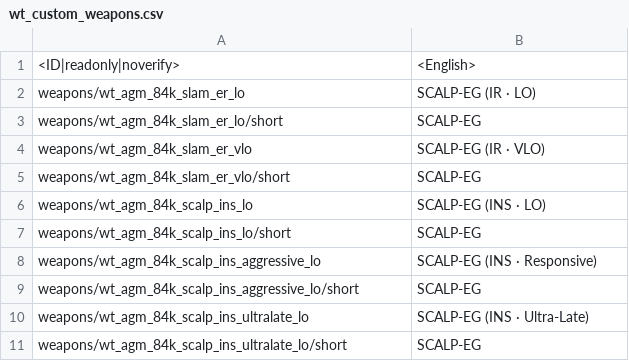
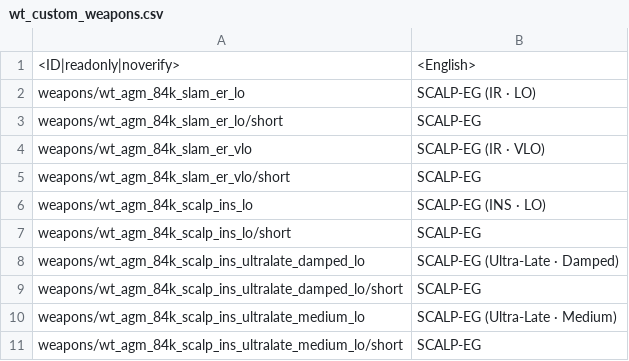
Before and after one commit to Adams-Galaxy/war-thunder-custom-missions, a CSV file: experiments/rafale-m-f3r-loadouts/localization/wt_custom_weapons.csv, drawn as a sheet.

Commit message:
Retune ultra-late SCALP profiles with damping

```diff
--- a/experiments/rafale-m-f3r-loadouts/localization/wt_custom_weapons.csv
+++ b/experiments/rafale-m-f3r-loadouts/localization/wt_custom_weapons.csv
@@ -7,5 +7,5 @@
 "weapons/wt_agm_84k_scalp_ins_lo/short";"SCALP-EG"
-"weapons/wt_agm_84k_scalp_ins_aggressive_lo";"SCALP-EG (INS · Responsive)"
-"weapons/wt_agm_84k_scalp_ins_aggressive_lo/short";"SCALP-EG"
-"weapons/wt_agm_84k_scalp_ins_ultralate_lo";"SCALP-EG (INS · Ultra-Late)"
-"weapons/wt_agm_84k_scalp_ins_ultralate_lo/short";"SCALP-EG"
+"weapons/wt_agm_84k_scalp_ins_ultralate_damped_lo";"SCALP-EG (Ultra-Late · Damped)"
+"weapons/wt_agm_84k_scalp_ins_ultralate_damped_lo/short";"SCALP-EG"
+"weapons/wt_agm_84k_scalp_ins_ultralate_medium_lo";"SCALP-EG (Ultra-Late · Medium)"
+"weapons/wt_agm_84k_scalp_ins_ultralate_medium_lo/short";"SCALP-EG"
```
Also changed, not shown: 15 other files.
